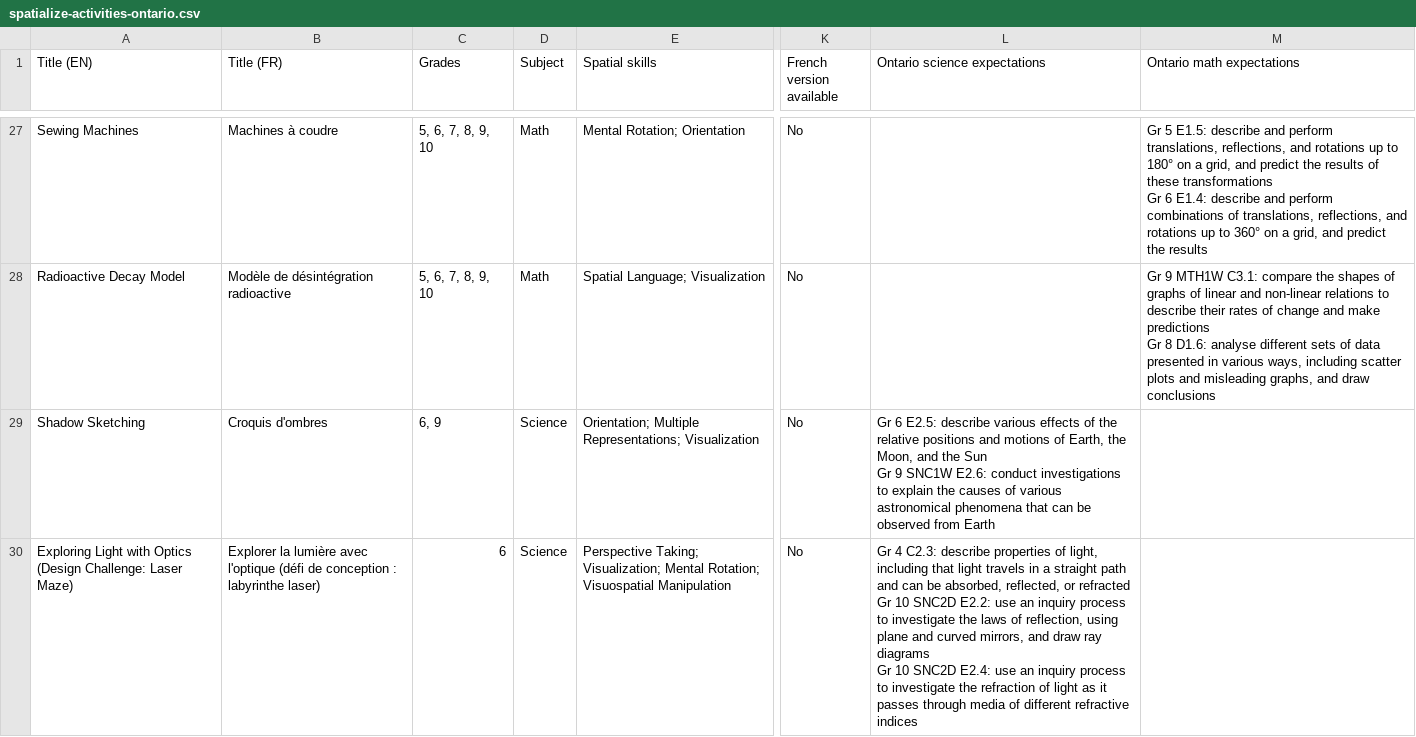
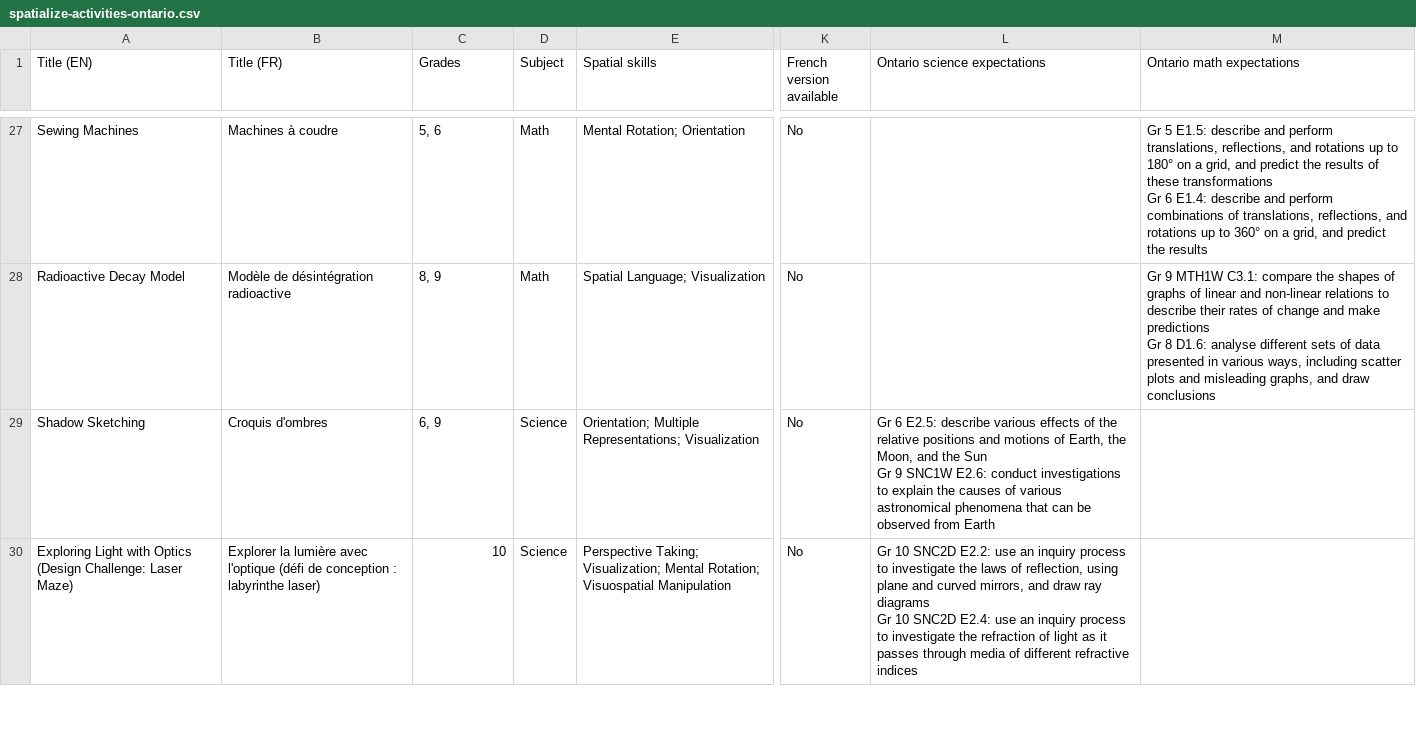
Before and after one commit to abbeygandhi/spatialized-resources, a CSV file: data/spatialize-activities-ontario.csv, drawn as a sheet; only a part is shown, gaps mark what is left out; ↵ is a line break in a cell; the diff covers the shown part only; the diff names each change by its address in the sheet, - before the commit and + after, or states it on an @@ line.

Commit message:
Update grade levels for Ontario curriculum alignment

```diff
--- a/data/spatialize-activities-ontario.csv
+++ b/data/spatialize-activities-ontario.csv
-C27 (Grades): 5, 6, 7, 8, 9, 10
+C27 (Grades): 5, 6
-C28 (Grades): 5, 6, 7, 8, 9, 10
+C28 (Grades): 8, 9
-C30 (Grades): 6
+C30 (Grades): 10
-L30 (Ontario science expectations): Gr 4 C2.3: describe properties of light, including that light travels in a straight path and can be absorbed, reflected, or refracted ↵ Gr 10 SNC2D…
+L30 (Ontario science expectations): Gr 10 SNC2D…
```
Also changed, not shown: 46 edited cells elsewhere in this file, 2 other files.
